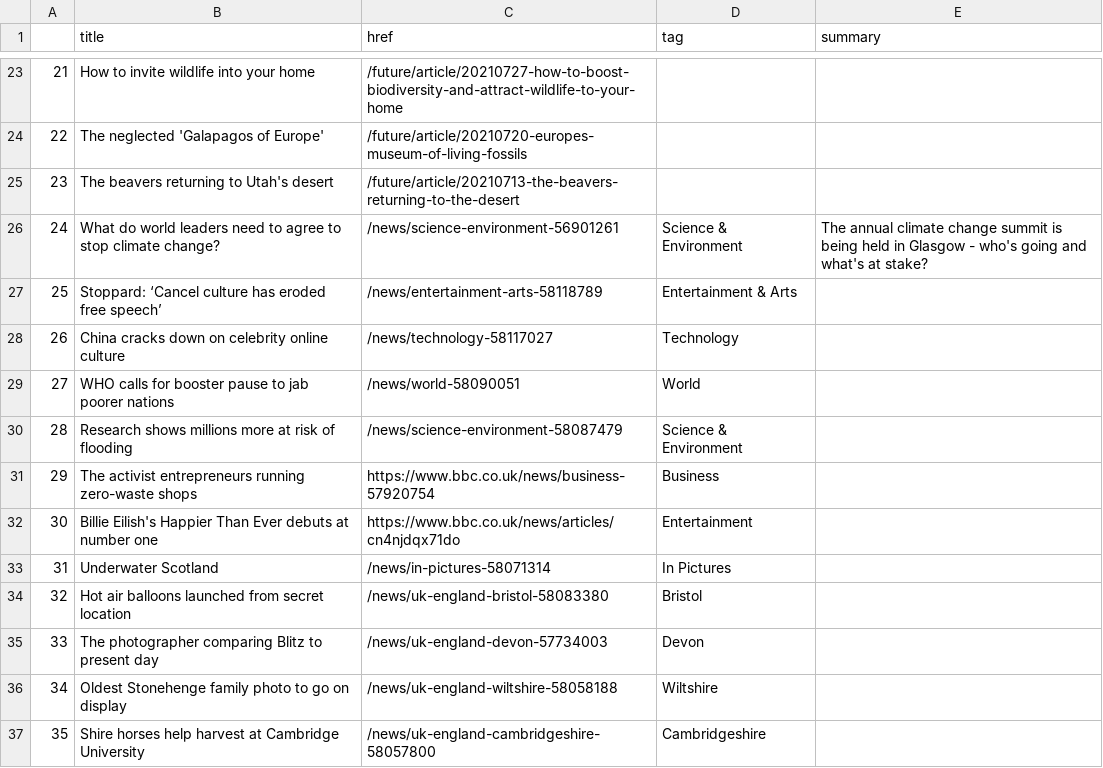
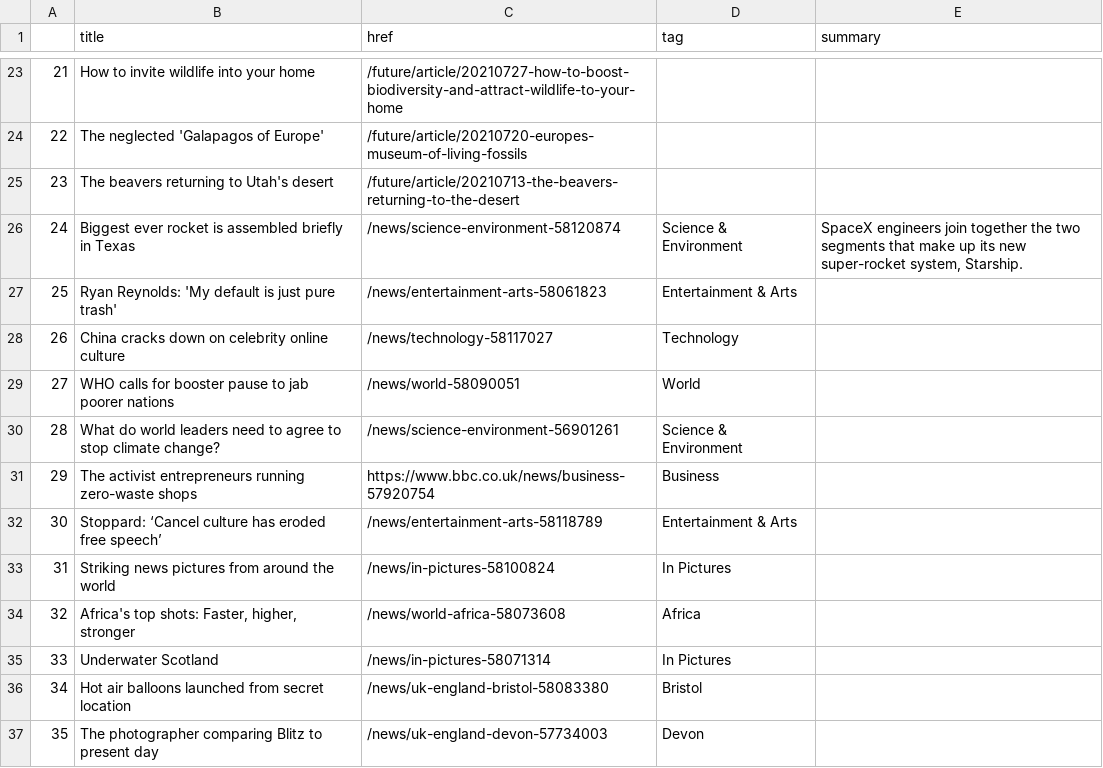
Before and after one commit to anth3lia/automatic-scraper, a CSV file: bbc-headlines.csv, drawn as a sheet; only a part is shown, gaps mark what is left out; the diff covers the shown part only.

```diff
--- a/bbc-headlines.csv
+++ b/bbc-headlines.csv
@@ -25,13 +25,13 @@
 23,The beavers returning to Utah's desert,/future/article/20210713-the-beavers-returning-to-the-desert,,
-24,What do world leaders need to agree to stop climate change?,/news/science-environment-56901261,Science & Environment,The annual climate change summit is being held in Glasgow - who's going and what's at stake?
-25,Stoppard: ‘Cancel culture has eroded free speech’,/news/entertainment-arts-58118789,Entertainment & Arts,
+24,Biggest ever rocket is assembled briefly in Texas,/news/science-environment-58120874,Science & Environment,"SpaceX engineers join together the two segments that make up its new super-rocket system, Starship."
+25,Ryan Reynolds: 'My default is just pure trash',/news/entertainment-arts-58061823,Entertainment & Arts,
 26,China cracks down on celebrity online culture,/news/technology-58117027,Technology,
 27,WHO calls for booster pause to jab poorer nations,/news/world-58090051,World,
-28,Research shows millions more at risk of flooding,/news/science-environment-58087479,Science & Environment,
+28,What do world leaders need to agree to stop climate change?,/news/science-environment-56901261,Science & Environment,
 29,The activist entrepreneurs running zero-waste shops,https://www.bbc.co.uk/news/business-57920754,Business,
-30,Billie Eilish's Happier Than Ever debuts at number one,https://www.bbc.co.uk/news/articles/cn4njdqx71do,Entertainment,
-31,Underwater Scotland,/news/in-pictures-58071314,In Pictures,
-32,Hot air balloons launched from secret location,/news/uk-england-bristol-58083380,Bristol,
-33,The photographer comparing Blitz to present day,/news/uk-england-devon-57734003,Devon,
-34,Oldest Stonehenge family photo to go on display,/news/uk-england-wiltshire-58058188,Wiltshire,
-35,Shire horses help harvest at Cambridge University,/news/uk-england-cambridgeshire-58057800,Cambridgeshire,
+30,Stoppard: ‘Cancel culture has eroded free speech’,/news/entertainment-arts-58118789,Entertainment & Arts,
+31,Striking news pictures from around the world,/news/in-pictures-58100824,In Pictures,
+32,"Africa's top shots: Faster, higher, stronger",/news/world-africa-58073608,Africa,
+33,Underwater Scotland,/news/in-pictures-58071314,In Pictures,
+34,Hot air balloons launched from secret location,/news/uk-england-bristol-58083380,Bristol,
+35,The photographer comparing Blitz to present day,/news/uk-england-devon-57734003,Devon,
```
Also changed, not shown: 32 edited cells elsewhere in this file.
